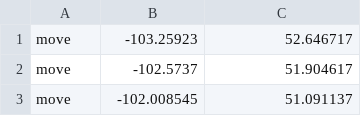
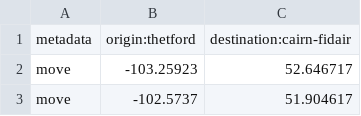
Before and after one commit to kpolicar/oryxbot, a CSV file: OryxBot.Client.Windows/Bot/Resources/route_thetford_trademission.csv, drawn as a sheet; only a part is shown; the shorter side is filled out with more unchanged rows.

```diff
--- a/OryxBot.Client.Windows/Bot/Resources/route_thetford_trademission.csv
+++ b/OryxBot.Client.Windows/Bot/Resources/route_thetford_trademission.csv
@@ -1 +1,2 @@
+metadata,origin:thetford,destination:cairn-fidair
 move,-103.25923,52.646717
```
Also changed, not shown: OryxBot.Client.Windows/Bot/Resources/route_bridgewatch_trademission.csv, OryxBot.Client.Windows/Bot/Resources/route_caerleon_trademission_back.csv, 12 other files.
